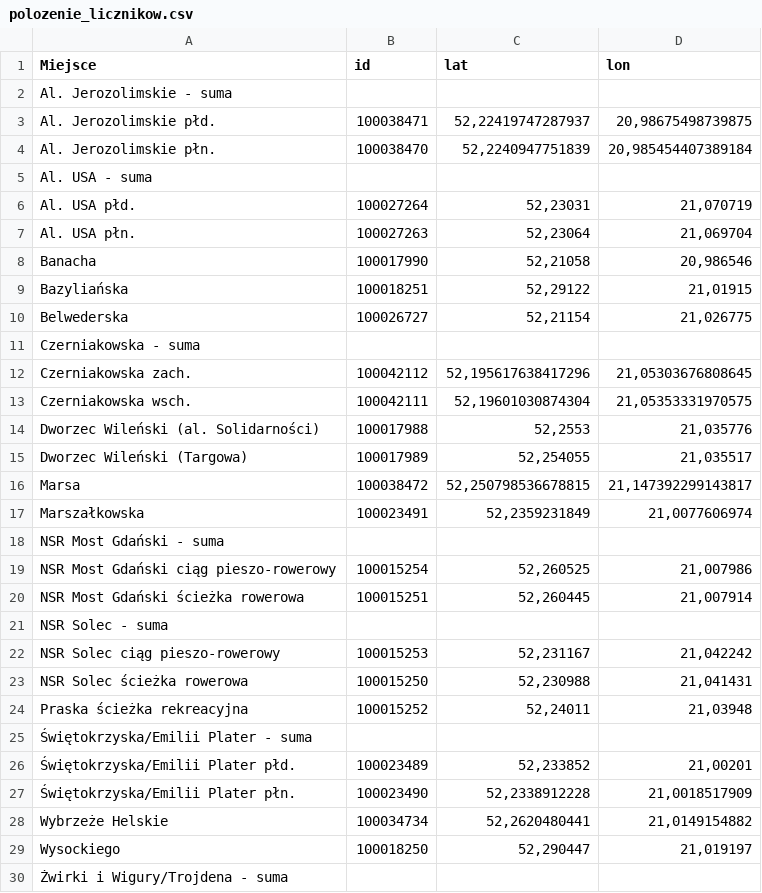
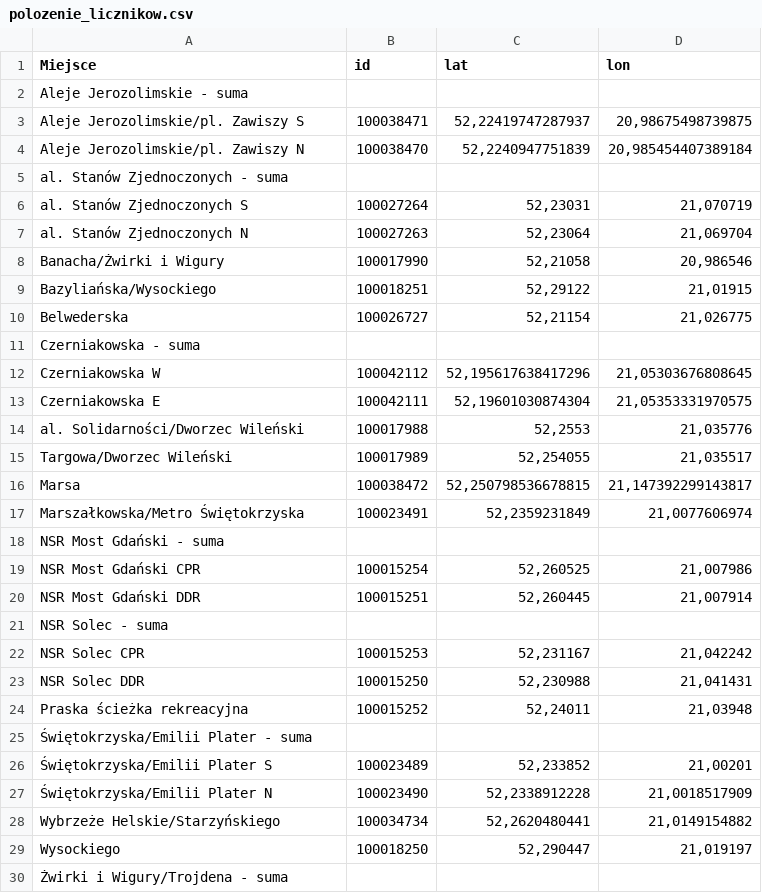
Before and after one commit to pawlowska/shiny-server, a CSV file: rowery/pliki/polozenie_licznikow.csv, drawn as a sheet; only a part is shown; the diff covers the shown part only.

```diff
--- a/rowery/pliki/polozenie_licznikow.csv
+++ b/rowery/pliki/polozenie_licznikow.csv
@@ -1,10 +1,10 @@
 Miejsce,id,lat,lon
-Al. Jerozolimskie - suma,,
-Al. Jerozolimskie płd.,100038471,"52,22419747287937","20,98675498739875"
-Al. Jerozolimskie płn.,100038470,"52,2240947751839","20,985454407389184"
-Al. USA - suma,,
-Al. USA płd.,100027264,"52,23031","21,070719"
-Al. USA płn.,100027263,"52,23064","21,069704"
-Banacha,100017990,"52,21058","20,986546"
-Bazyliańska,100018251,"52,29122","21,01915"
+Aleje Jerozolimskie - suma,,
+Aleje Jerozolimskie/pl. Zawiszy S,100038471,"52,22419747287937","20,98675498739875"
+Aleje Jerozolimskie/pl. Zawiszy N,100038470,"52,2240947751839","20,985454407389184"
+al. Stanów Zjednoczonych - suma,,
+al. Stanów Zjednoczonych S,100027264,"52,23031","21,070719"
+al. Stanów Zjednoczonych N,100027263,"52,23064","21,069704"
+Banacha/Żwirki i Wigury,100017990,"52,21058","20,986546"
+Bazyliańska/Wysockiego,100018251,"52,29122","21,01915"
 Belwederska,100026727,"52,21154","21,026775"
@@ -12,6 +12,6 @@ Belwederska,100026727,"52,21154","21,026775"
-"Czerniakowska zach.",100042112,"52,195617638417296","21,05303676808645"
-"Czerniakowska wsch.",100042111,"52,19601030874304","21,05353331970575"
-Dworzec Wileński (al. Solidarności),100017988,"52,2553","21,035776"
-Dworzec Wileński (Targowa),100017989,"52,254055","21,035517"
+Czerniakowska W,100042112,"52,195617638417296","21,05303676808645"
+Czerniakowska E,100042111,"52,19601030874304","21,05353331970575"
+al. Solidarności/Dworzec Wileński,100017988,"52,2553","21,035776"
+Targowa/Dworzec Wileński,100017989,"52,254055","21,035517"
 Marsa,100038472,"52,250798536678815", "21,147392299143817"
-Marszałkowska,100023491,"52,2359231849","21,0077606974"
+Marszałkowska/Metro Świętokrzyska,100023491,"52,2359231849","21,0077606974"
@@ -19,11 +19,11 @@ NSR Most Gdański - suma,,
-NSR Most Gdański ciąg pieszo-rowerowy,100015254,"52,260525","21,007986"
-NSR Most Gdański ścieżka rowerowa,100015251,"52,260445","21,007914"
+NSR Most Gdański CPR,100015254,"52,260525","21,007986"
+NSR Most Gdański DDR,100015251,"52,260445","21,007914"
 NSR Solec - suma,,
-NSR Solec ciąg pieszo-rowerowy,100015253,"52,231167","21,042242"
-NSR Solec ścieżka rowerowa,100015250,"52,230988","21,041431"
+NSR Solec CPR,100015253,"52,231167","21,042242"
+NSR Solec DDR,100015250,"52,230988","21,041431"
 Praska ścieżka rekreacyjna,100015252,"52,24011","21,03948"
 Świętokrzyska/Emilii Plater - suma,,
-"Świętokrzyska/Emilii Plater płd.",100023489,"52,233852","21,00201"
-"Świętokrzyska/Emilii Plater płn.",100023490,"52,2338912228","21,0018517909"
-Wybrzeże Helskie,100034734,"52,2620480441","21,0149154882"
+"Świętokrzyska/Emilii Plater S",100023489,"52,233852","21,00201"
+"Świętokrzyska/Emilii Plater N",100023490,"52,2338912228","21,0018517909"
+Wybrzeże Helskie/Starzyńskiego,100034734,"52,2620480441","21,0149154882"
 Wysockiego,100018250,"52,290447","21,019197"
```
Also changed, not shown: 2 edited cells elsewhere in this file, rowery/dane/dane_polaczone.csv, rowery/dane/dane_polaczone_zsumowane.csv, 7 other files.
